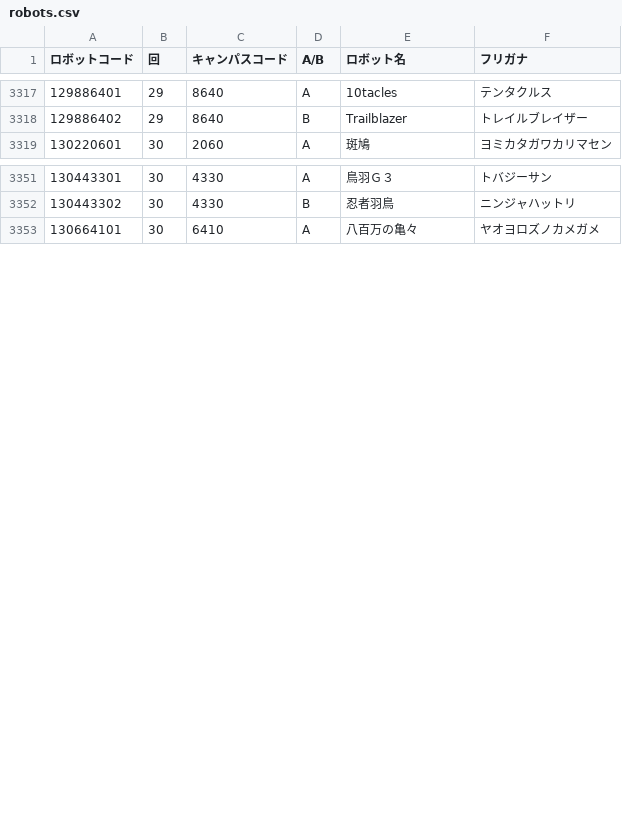
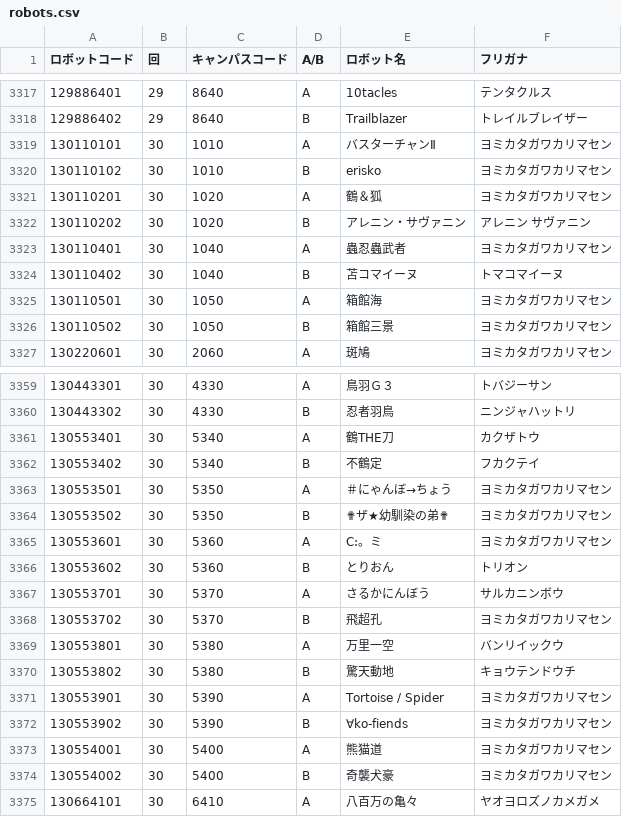
Before and after one commit to kosen-robocon-db/kosen-robocon-db, a CSV file: db/seeds/csv/robots.csv, drawn as a sheet; only a part is shown, gaps mark what is left out; the diff names each change by its address in the sheet, - before the commit and + after, or states it on an @@ line.

Commit message:
update: 第３０回大会参加ロボット名更新
近畿地区大会、北海地区大会が終了したので、更新。

```diff
--- a/db/seeds/csv/robots.csv
+++ b/db/seeds/csv/robots.csv
+row 3319: 130110101 | 30 | 1010 | A | バスターチャンⅡ | ヨミカタガワカリマセン
+row 3320: 130110102 | 30 | 1010 | B | erisko | ヨミカタガワカリマセン
+row 3321: 130110201 | 30 | 1020 | A | 鶴＆狐 | ヨミカタガワカリマセン
+row 3322: 130110202 | 30 | 1020 | B | アレニン・サヴァニン | アレニン サヴァニン
+row 3323: 130110401 | 30 | 1040 | A | 蟲忍蟲武者 | ヨミカタガワカリマセン
+row 3324: 130110402 | 30 | 1040 | B | 苫コマイーヌ | トマコマイーヌ
+row 3325: 130110501 | 30 | 1050 | A | 箱館海 | ヨミカタガワカリマセン
+row 3326: 130110502 | 30 | 1050 | B | 箱館三景 | ヨミカタガワカリマセン
+row 3361: 130553401 | 30 | 5340 | A | 鶴THE刀 | カクザトウ
+row 3362: 130553402 | 30 | 5340 | B | 不鶴定 | フカクテイ
+row 3363: 130553501 | 30 | 5350 | A | ＃にゃんぼ→ちょう | ヨミカタガワカリマセン
+row 3364: 130553502 | 30 | 5350 | B | ✟ザ★幼馴染の弟✟ | ヨミカタガワカリマセン
+row 3365: 130553601 | 30 | 5360 | A | C:。ミ | ヨミカタガワカリマセン
+row 3366: 130553602 | 30 | 5360 | B | とりおん | トリオン
+row 3367: 130553701 | 30 | 5370 | A | さるかにんぼう | サルカニンボウ
+row 3368: 130553702 | 30 | 5370 | B | 飛超孔 | ヨミカタガワカリマセン
+row 3369: 130553801 | 30 | 5380 | A | 万里一空 | バンリイックウ
+row 3370: 130553802 | 30 | 5380 | B | 驚天動地 | キョウテンドウチ
+row 3371: 130553901 | 30 | 5390 | A | Tortoise / Spider | ヨミカタガワカリマセン
+row 3372: 130553902 | 30 | 5390 | B | ∀ko-fiends | ヨミカタガワカリマセン
+row 3373: 130554001 | 30 | 5400 | A | 熊猫道 | ヨミカタガワカリマセン
+row 3374: 130554002 | 30 | 5400 | B | 奇襲犬豪 | ヨミカタガワカリマセン
```
